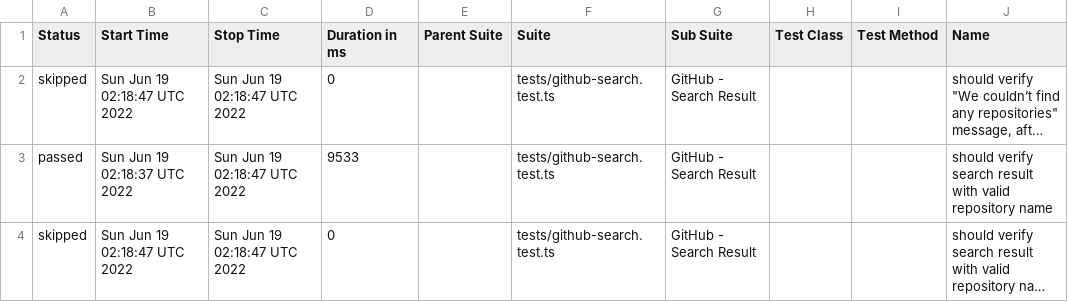
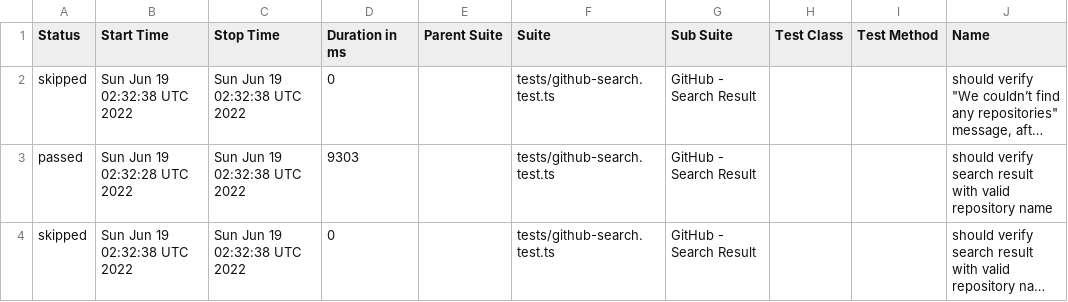
Before and after one commit to anneH/allure-playwright-example, a CSV file: data/suites.csv, drawn as a sheet; only a part is shown; long unchanged cells end in …; the diff names each change by its address in the sheet, - before the commit and + after, or states it on an @@ line.

```diff
--- a/data/suites.csv
+++ b/data/suites.csv
-B2 (Start Time): Sun Jun 19 02:18:47 UTC 2022
+B2 (Start Time): Sun Jun 19 02:32:38 UTC 2022
-C2:C4 (Stop Time): Sun Jun 19 02:18:47 UTC 2022
+C2:C4 (Stop Time): Sun Jun 19 02:32:38 UTC 2022
-B3 (Start Time): Sun Jun 19 02:18:37 UTC 2022
+B3 (Start Time): Sun Jun 19 02:32:28 UTC 2022
-D3 (Duration in ms): 9533
+D3 (Duration in ms): 9303
-B4 (Start Time): Sun Jun 19 02:18:47 UTC 2022
+B4 (Start Time): Sun Jun 19 02:32:38 UTC 2022
```
Also changed, not shown: 16 other files.
